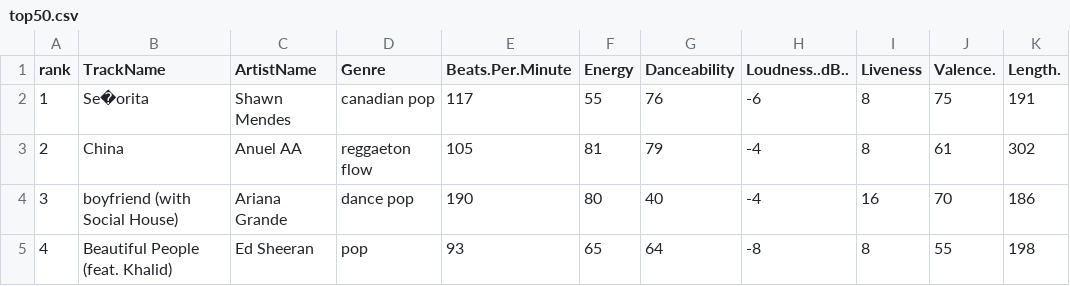
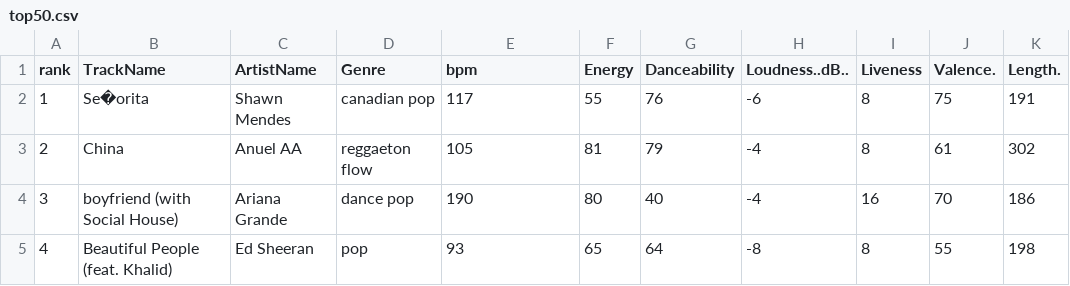
Before and after one commit to CarlHatoum/Spotify-TOP-50-songs, a CSV file: top50.csv, drawn as a sheet; only a part is shown; the diff names each change by its address in the sheet, - before the commit and + after, or states it on an @@ line.

Commit message:
Update top50.csv

```diff
--- a/top50.csv
+++ b/top50.csv
-E1: Beats.Per.Minute
+E1: bpm
```
